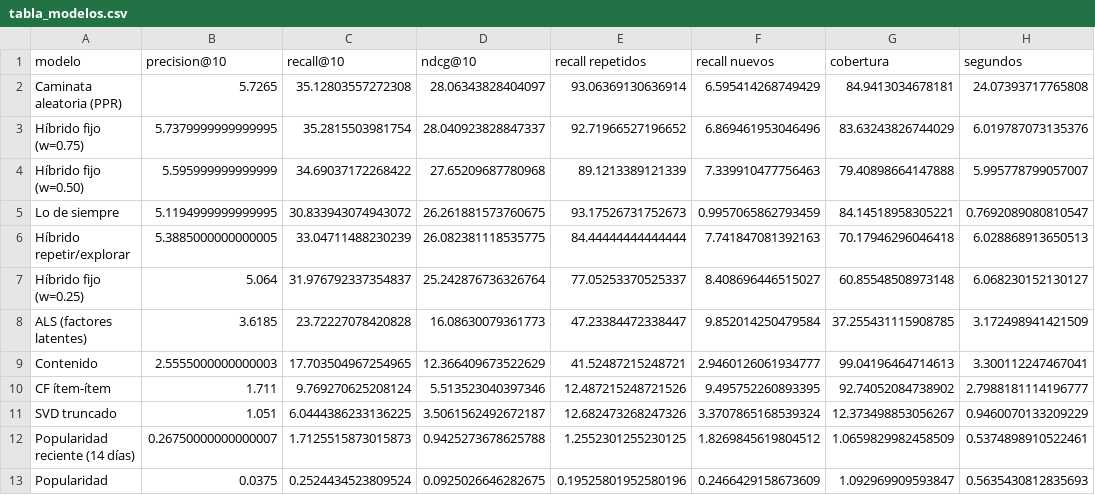
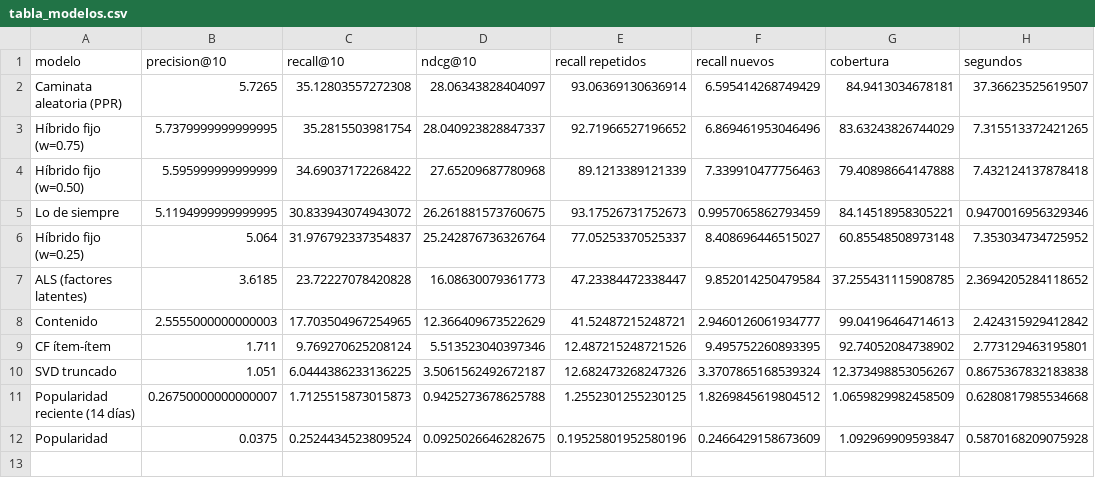
Before and after one commit to DiegoMoctezuma/Sistema-Recomendacion, a CSV file: export/tabla_modelos.csv, drawn as a sheet.

```diff
--- a/export/tabla_modelos.csv
+++ b/export/tabla_modelos.csv
@@ -1,13 +1,12 @@
 modelo,precision@10,recall@10,ndcg@10,recall repetidos,recall nuevos,cobertura,segundos
-Caminata aleatoria (PPR),5.7265,35.12803557272308,28.06343828404097,93.06369130636914,6.595414268749429,84.9413034678181,24.07393717765808
-Híbrido fijo (w=0.75),5.7379999999999995,35.2815503981754,28.040923828847337,92.71966527196652,6.869461953046496,83.63243826744029,6.019787073135376
-Híbrido fijo (w=0.50),5.595999999999999,34.69037172268422,27.65209687780968,89.1213389121339,7.339910477756463,79.40898664147888,5.995778799057007
-Lo de siempre,5.1194999999999995,30.833943074943072,26.261881573760675,93.17526731752673,0.9957065862793459,84.14518958305221,0.7692089080810547
-Híbrido repetir/explorar,5.3885000000000005,33.04711488230239,26.082381118535775,84.44444444444444,7.741847081392163,70.17946296046418,6.028868913650513
-Híbrido fijo (w=0.25),5.064,31.976792337354837,25.242876736326764,77.05253370525337,8.408696446515027,60.85548508973148,6.068230152130127
-ALS (factores latentes),3.6185,23.72227078420828,16.08630079361773,47.23384472338447,9.852014250479584,37.255431115908785,3.172498941421509
-Contenido,2.5555000000000003,17.703504967254965,12.366409673522629,41.52487215248721,2.9460126061934777,99.04196464714613,3.300112247467041
-CF ítem-ítem,1.711,9.769270625208124,5.513523040397346,12.487215248721526,9.495752260893395,92.74052084738902,2.7988181114196777
-SVD truncado,1.051,6.0444386233136225,3.5061562492672187,12.682473268247326,3.3707865168539324,12.373498853056267,0.9460070133209229
-Popularidad reciente (14 días),0.26750000000000007,1.7125515873015873,0.9425273678625788,1.2552301255230125,1.8269845619804512,1.0659829982458509,0.5374898910522461
-Popularidad,0.0375,0.2524434523809524,0.0925026646282675,0.19525801952580196,0.2466429158673609,1.092969909593847,0.5635430812835693
+Caminata aleatoria (PPR),5.7265,35.12803557272308,28.06343828404097,93.06369130636914,6.595414268749429,84.9413034678181,37.36623525619507
+Híbrido fijo (w=0.75),5.7379999999999995,35.2815503981754,28.040923828847337,92.71966527196652,6.869461953046496,83.63243826744029,7.315513372421265
+Híbrido fijo (w=0.50),5.595999999999999,34.69037172268422,27.65209687780968,89.1213389121339,7.339910477756463,79.40898664147888,7.432124137878418
+Lo de siempre,5.1194999999999995,30.833943074943072,26.261881573760675,93.17526731752673,0.9957065862793459,84.14518958305221,0.9470016956329346
+Híbrido fijo (w=0.25),5.064,31.976792337354837,25.242876736326764,77.05253370525337,8.408696446515027,60.85548508973148,7.353034734725952
+ALS (factores latentes),3.6185,23.72227078420828,16.08630079361773,47.23384472338447,9.852014250479584,37.255431115908785,2.3694205284118652
+Contenido,2.5555000000000003,17.703504967254965,12.366409673522629,41.52487215248721,2.9460126061934777,99.04196464714613,2.424315929412842
+CF ítem-ítem,1.711,9.769270625208124,5.513523040397346,12.487215248721526,9.495752260893395,92.74052084738902,2.773129463195801
+SVD truncado,1.051,6.0444386233136225,3.5061562492672187,12.682473268247326,3.3707865168539324,12.373498853056267,0.8675367832183838
+Popularidad reciente (14 días),0.26750000000000007,1.7125515873015873,0.9425273678625788,1.2552301255230125,1.8269845619804512,1.0659829982458509,0.6280817985534668
+Popularidad,0.0375,0.2524434523809524,0.0925026646282675,0.19525801952580196,0.2466429158673609,1.092969909593847,0.5870168209075928
```
Also changed, not shown: export/calibracion.csv, export/comparaciones_pareadas.csv, 24 other files.
